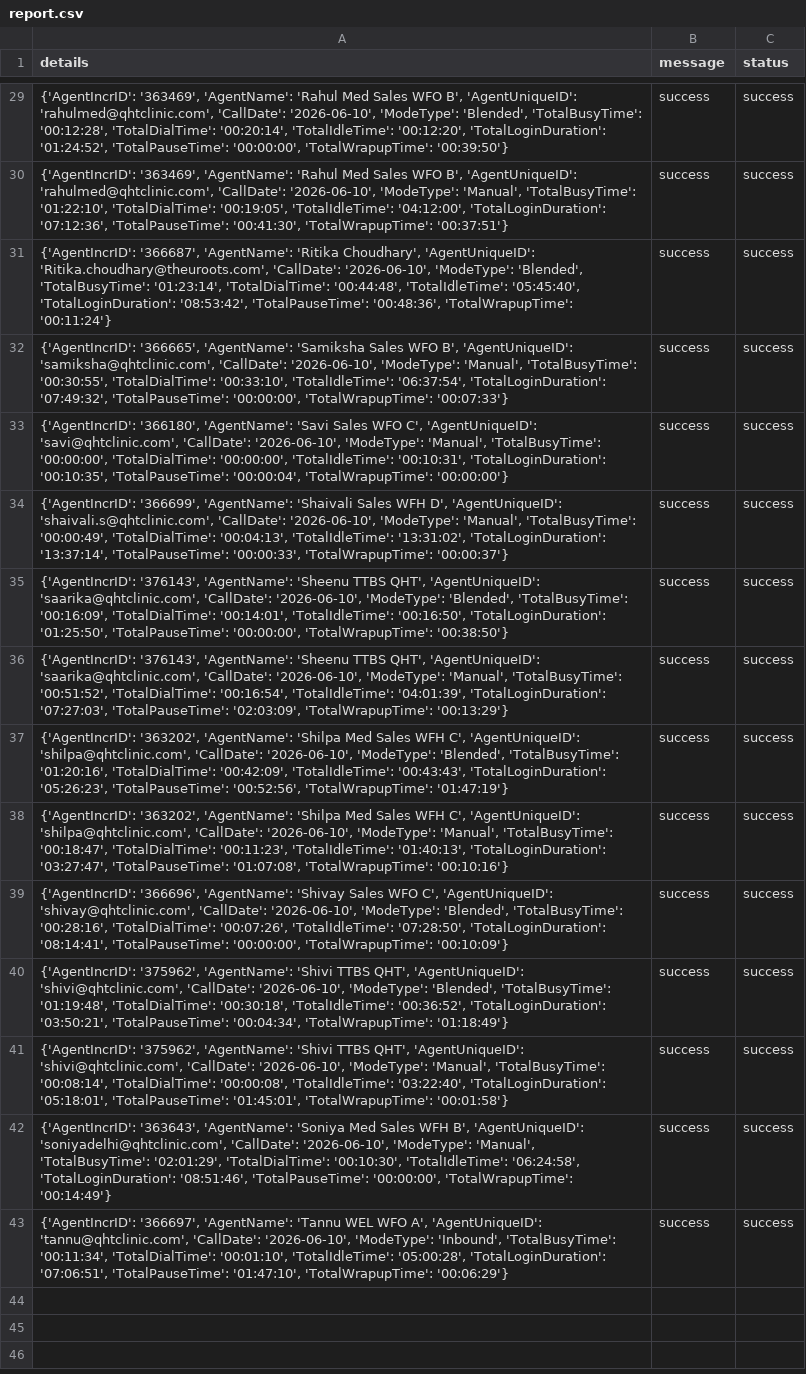
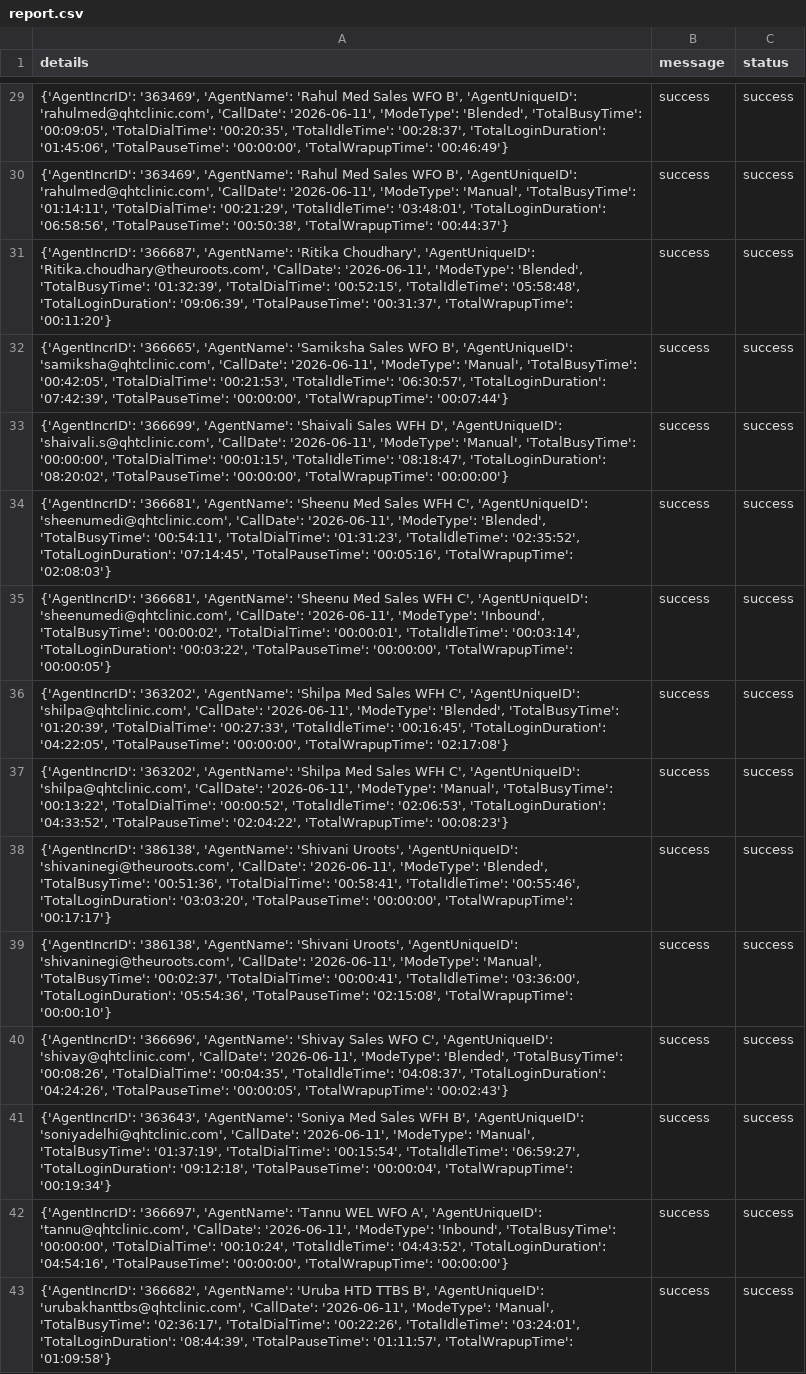
Before and after one commit to John-Cena-DEV/ozonetel_agents, a CSV file: report.csv, drawn as a sheet; only a part is shown, gaps mark what is left out; the diff covers the shown part only; the diff names each change by its address in the sheet, - before the commit and + after, or states it on an @@ line.

```diff
--- a/report.csv
+++ b/report.csv
-A29 (details): …'rahulmed@qhtclinic.com', 'CallDate': '2026-06-10', 'ModeType': 'Blended', 'TotalBusyTime': '00:12:28', 'TotalDialTime': '00:20:14', 'TotalIdleTime': '00:12:20', 'TotalLoginDuration': '01:24:52', 'TotalPauseTime': '00:00:00', 'TotalWrapupTime': '00:39:50'}
+A29 (details): …'rahulmed@qhtclinic.com', 'CallDate': '2026-06-11', 'ModeType': 'Blended', 'TotalBusyTime': '00:09:05', 'TotalDialTime': '00:20:35', 'TotalIdleTime': '00:28:37', 'TotalLoginDuration': '01:45:06', 'TotalPauseTime': '00:00:00', 'TotalWrapupTime': '00:46:49'}
-A30 (details): …'rahulmed@qhtclinic.com', 'CallDate': '2026-06-10', 'ModeType': 'Manual', 'TotalBusyTime': '01:22:10', 'TotalDialTime': '00:19:05', 'TotalIdleTime': '04:12:00', 'TotalLoginDuration': '07:12:36', 'TotalPauseTime': '00:41:30', 'TotalWrapupTime': '00:37:51'}
+A30 (details): …'rahulmed@qhtclinic.com', 'CallDate': '2026-06-11', 'ModeType': 'Manual', 'TotalBusyTime': '01:14:11', 'TotalDialTime': '00:21:29', 'TotalIdleTime': '03:48:01', 'TotalLoginDuration': '06:58:56', 'TotalPauseTime': '00:50:38', 'TotalWrapupTime': '00:44:37'}
-A31 (details): …'Ritika.choudhary@theuroots.com', 'CallDate': '2026-06-10', 'ModeType': 'Blended', 'TotalBusyTime': '01:23:14', 'TotalDialTime': '00:44:48', 'TotalIdleTime': '05:45:40', 'TotalLoginDuration': '08:53:42', 'TotalPauseTime': '00:48:36', 'TotalWrapupTime': '00:11:24'}
+A31 (details): …'Ritika.choudhary@theuroots.com', 'CallDate': '2026-06-11', 'ModeType': 'Blended', 'TotalBusyTime': '01:32:39', 'TotalDialTime': '00:52:15', 'TotalIdleTime': '05:58:48', 'TotalLoginDuration': '09:06:39', 'TotalPauseTime': '00:31:37', 'TotalWrapupTime': '00:11:20'}
-A32 (details): …'samiksha@qhtclinic.com', 'CallDate': '2026-06-10', 'ModeType': 'Manual', 'TotalBusyTime': '00:30:55', 'TotalDialTime': '00:33:10', 'TotalIdleTime': '06:37:54', 'TotalLoginDuration': '07:49:32', 'TotalPauseTime': '00:00:00', 'TotalWrapupTime': '00:07:33'}
+A32 (details): …'samiksha@qhtclinic.com', 'CallDate': '2026-06-11', 'ModeType': 'Manual', 'TotalBusyTime': '00:42:05', 'TotalDialTime': '00:21:53', 'TotalIdleTime': '06:30:57', 'TotalLoginDuration': '07:42:39', 'TotalPauseTime': '00:00:00', 'TotalWrapupTime': '00:07:44'}
-A33 (details): {'AgentIncrID': '366180', 'AgentName': 'Savi Sales WFO C', 'AgentUniqueID': 'savi@qhtclinic.com', 'CallDate': '2026-06-10', 'ModeType': 'Manual', 'TotalBusyTime': '00:00:00', 'TotalDialTime': '00:00:00', 'TotalIdleTime': '00:10:31', 'TotalLoginDuration': '00:10:35', 'TotalPauseTime': '00:00:04', 'TotalWrapupTime': '00:00:00'}
+A33 (details): {'AgentIncrID': '366699', 'AgentName': 'Shaivali Sales WFH D', 'AgentUniqueID': 'shaivali.s@qhtclinic.com', 'CallDate': '2026-06-11', 'ModeType': 'Manual', 'TotalBusyTime': '00:00:00', 'TotalDialTime': '00:01:15', 'TotalIdleTime': '08:18:47', 'TotalLoginDuration': '08:20:02', 'TotalPauseTime': '00:00:00', 'TotalWrapupTime': '00:00:00'}
-A34 (details): {'AgentIncrID': '366699', 'AgentName': 'Shaivali Sales WFH D', 'AgentUniqueID': 'shaivali.s@qhtclinic.com', 'CallDate': '2026-06-10', 'ModeType': 'Manual', 'TotalBusyTime': '00:00:49', 'TotalDialTime': '00:04:13', 'TotalIdleTime': '13:31:02', 'TotalLoginDuration': '13:37:14', 'TotalPauseTime': '00:00:33', 'TotalWrapupTime': '00:00:37'}
+A34 (details): {'AgentIncrID': '366681', 'AgentName': 'Sheenu Med Sales WFH C', 'AgentUniqueID': 'sheenumedi@qhtclinic.com', 'CallDate': '2026-06-11', 'ModeType': 'Blended', 'TotalBusyTime': '00:54:11', 'TotalDialTime': '01:31:23', 'TotalIdleTime': '02:35:52', 'TotalLoginDuration': '07:14:45', 'TotalPauseTime': '00:05:16', 'TotalWrapupTime': '02:08:03'}
-A35 (details): {'AgentIncrID': '376143', 'AgentName': 'Sheenu TTBS QHT', 'AgentUniqueID': 'saarika@qhtclinic.com', 'CallDate': '2026-06-10', 'ModeType': 'Blended', 'TotalBusyTime': '00:16:09', 'TotalDialTime': '00:14:01', 'TotalIdleTime': '00:16:50', 'TotalLoginDuration': '01:25:50', 'TotalPauseTime': '00:00:00', 'TotalWrapupTime': '00:38:50'}
+A35 (details): {'AgentIncrID': '366681', 'AgentName': 'Sheenu Med Sales WFH C', 'AgentUniqueID': 'sheenumedi@qhtclinic.com', 'CallDate': '2026-06-11', 'ModeType': 'Inbound', 'TotalBusyTime': '00:00:02', 'TotalDialTime': '00:00:01', 'TotalIdleTime': '00:03:14', 'TotalLoginDuration': '00:03:22', 'TotalPauseTime': '00:00:00', 'TotalWrapupTime': '00:00:05'}
-A36 (details): {'AgentIncrID': '376143', 'AgentName': 'Sheenu TTBS QHT', 'AgentUniqueID': 'saarika@qhtclinic.com', 'CallDate': '2026-06-10', 'ModeType': 'Manual', 'TotalBusyTime': '00:51:52', 'TotalDialTime': '00:16:54', 'TotalIdleTime': '04:01:39', 'TotalLoginDuration': '07:27:03', 'TotalPauseTime': '02:03:09', 'TotalWrapupTime': '00:13:29'}
+A36 (details): {'AgentIncrID': '363202', 'AgentName': 'Shilpa Med Sales WFH C', 'AgentUniqueID': 'shilpa@qhtclinic.com', 'CallDate': '2026-06-11', 'ModeType': 'Blended', 'TotalBusyTime': '01:20:39', 'TotalDialTime': '00:27:33', 'TotalIdleTime': '00:16:45', 'TotalLoginDuration': '04:22:05', 'TotalPauseTime': '00:00:00', 'TotalWrapupTime': '02:17:08'}
-A37 (details): …'shilpa@qhtclinic.com', 'CallDate': '2026-06-10', 'ModeType': 'Blended', 'TotalBusyTime': '01:20:16', 'TotalDialTime': '00:42:09', 'TotalIdleTime': '00:43:43', 'TotalLoginDuration': '05:26:23', 'TotalPauseTime': '00:52:56', 'TotalWrapupTime': '01:47:19'}
+A37 (details): …'shilpa@qhtclinic.com', 'CallDate': '2026-06-11', 'ModeType': 'Manual', 'TotalBusyTime': '00:13:22', 'TotalDialTime': '00:00:52', 'TotalIdleTime': '02:06:53', 'TotalLoginDuration': '04:33:52', 'TotalPauseTime': '02:04:22', 'TotalWrapupTime': '00:08:23'}
-A38 (details): {'AgentIncrID': '363202', 'AgentName': 'Shilpa Med Sales WFH C', 'AgentUniqueID': 'shilpa@qhtclinic.com', 'CallDate': '2026-06-10', 'ModeType': 'Manual', 'TotalBusyTime': '00:18:47', 'TotalDialTime': '00:11:23', 'TotalIdleTime': '01:40:13', 'TotalLoginDuration': '03:27:47', 'TotalPauseTime': '01:07:08', 'TotalWrapupTime': '00:10:16'}
+A38 (details): {'AgentIncrID': '386138', 'AgentName': 'Shivani Uroots', 'AgentUniqueID': 'shivaninegi@theuroots.com', 'CallDate': '2026-06-11', 'ModeType': 'Blended', 'TotalBusyTime': '00:51:36', 'TotalDialTime': '00:58:41', 'TotalIdleTime': '00:55:46', 'TotalLoginDuration': '03:03:20', 'TotalPauseTime': '00:00:00', 'TotalWrapupTime': '00:17:17'}
-A39 (details): {'AgentIncrID': '366696', 'AgentName': 'Shivay Sales WFO C', 'AgentUniqueID': 'shivay@qhtclinic.com', 'CallDate': '2026-06-10', 'ModeType': 'Blended', 'TotalBusyTime': '00:28:16', 'TotalDialTime': '00:07:26', 'TotalIdleTime': '07:28:50', 'TotalLoginDuration': '08:14:41', 'TotalPauseTime': '00:00:00', 'TotalWrapupTime': '00:10:09'}
+A39 (details): {'AgentIncrID': '386138', 'AgentName': 'Shivani Uroots', 'AgentUniqueID': 'shivaninegi@theuroots.com', 'CallDate': '2026-06-11', 'ModeType': 'Manual', 'TotalBusyTime': '00:02:37', 'TotalDialTime': '00:00:41', 'TotalIdleTime': '03:36:00', 'TotalLoginDuration': '05:54:36', 'TotalPauseTime': '02:15:08', 'TotalWrapupTime': '00:00:10'}
-A40 (details): {'AgentIncrID': '375962', 'AgentName': 'Shivi TTBS QHT', 'AgentUniqueID': 'shivi@qhtclinic.com', 'CallDate': '2026-06-10', 'ModeType': 'Blended', 'TotalBusyTime': '01:19:48', 'TotalDialTime': '00:30:18', 'TotalIdleTime': '00:36:52', 'TotalLoginDuration': '03:50:21', 'TotalPauseTime': '00:04:34', 'TotalWrapupTime': '01:18:49'}
+A40 (details): {'AgentIncrID': '366696', 'AgentName': 'Shivay Sales WFO C', 'AgentUniqueID': 'shivay@qhtclinic.com', 'CallDate': '2026-06-11', 'ModeType': 'Blended', 'TotalBusyTime': '00:08:26', 'TotalDialTime': '00:04:35', 'TotalIdleTime': '04:08:37', 'TotalLoginDuration': '04:24:26', 'TotalPauseTime': '00:00:05', 'TotalWrapupTime': '00:02:43'}
-A41 (details): {'AgentIncrID': '375962', 'AgentName': 'Shivi TTBS QHT', 'AgentUniqueID': 'shivi@qhtclinic.com', 'CallDate': '2026-06-10', 'ModeType': 'Manual', 'TotalBusyTime': '00:08:14', 'TotalDialTime': '00:00:08', 'TotalIdleTime': '03:22:40', 'TotalLoginDuration': '05:18:01', 'TotalPauseTime': '01:45:01', 'TotalWrapupTime': '00:01:58'}
+A41 (details): {'AgentIncrID': '363643', 'AgentName': 'Soniya Med Sales WFH B', 'AgentUniqueID': 'soniyadelhi@qhtclinic.com', 'CallDate': '2026-06-11', 'ModeType': 'Manual', 'TotalBusyTime': '01:37:19', 'TotalDialTime': '00:15:54', 'TotalIdleTime': '06:59:27', 'TotalLoginDuration': '09:12:18', 'TotalPauseTime': '00:00:04', 'TotalWrapupTime': '00:19:34'}
-A42 (details): {'AgentIncrID': '363643', 'AgentName': 'Soniya Med Sales WFH B', 'AgentUniqueID': 'soniyadelhi@qhtclinic.com', 'CallDate': '2026-06-10', 'ModeType': 'Manual', 'TotalBusyTime': '02:01:29', 'TotalDialTime': '00:10:30', 'TotalIdleTime': '06:24:58', 'TotalLoginDuration': '08:51:46', 'TotalPauseTime': '00:00:00', 'TotalWrapupTime': '00:14:49'}
+A42 (details): {'AgentIncrID': '366697', 'AgentName': 'Tannu WEL WFO A', 'AgentUniqueID': 'tannu@qhtclinic.com', 'CallDate': '2026-06-11', 'ModeType': 'Inbound', 'TotalBusyTime': '00:00:00', 'TotalDialTime': '00:10:24', 'TotalIdleTime': '04:43:52', 'TotalLoginDuration': '04:54:16', 'TotalPauseTime': '00:00:00', 'TotalWrapupTime': '00:00:00'}
-A43 (details): {'AgentIncrID': '366697', 'AgentName': 'Tannu WEL WFO A', 'AgentUniqueID': 'tannu@qhtclinic.com', 'CallDate': '2026-06-10', 'ModeType': 'Inbound', 'TotalBusyTime': '00:11:34', 'TotalDialTime': '00:01:10', 'TotalIdleTime': '05:00:28', 'TotalLoginDuration': '07:06:51', 'TotalPauseTime': '01:47:10', 'TotalWrapupTime': '00:06:29'}
+A43 (details): {'AgentIncrID': '366682', 'AgentName': 'Uruba HTD TTBS B', 'AgentUniqueID': 'urubakhanttbs@qhtclinic.com', 'CallDate': '2026-06-11', 'ModeType': 'Manual', 'TotalBusyTime': '02:36:17', 'TotalDialTime': '00:22:26', 'TotalIdleTime': '03:24:01', 'TotalLoginDuration': '08:44:39', 'TotalPauseTime': '01:11:57', 'TotalWrapupTime': '01:09:58'}
```
Also changed, not shown: 27 edited cells elsewhere in this file.
